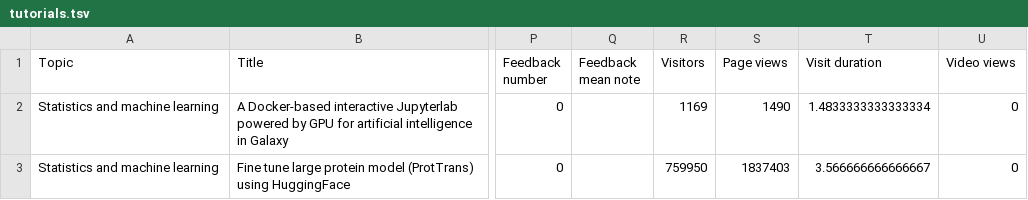
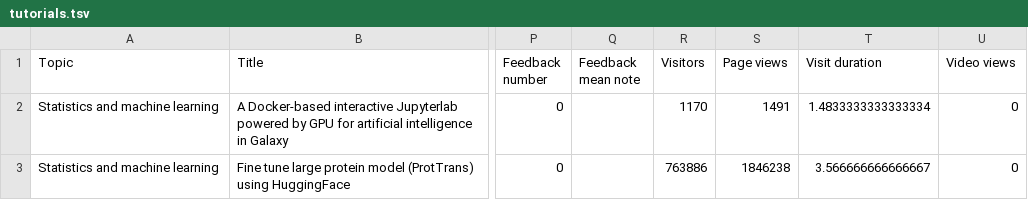
Before and after one commit to galaxyproject/galaxy_codex, a TSV file: communities/machine-learning/resources/tutorials.tsv, drawn as a sheet; only a part is shown, gaps mark what is left out; the diff names each change by its address in the sheet, - before the commit and + after, or states it on an @@ line.

```diff
--- a/communities/machine-learning/resources/tutorials.tsv
+++ b/communities/machine-learning/resources/tutorials.tsv
-R2 (Visitors): 1169
+R2 (Visitors): 1170
-S2 (Page views): 1490
+S2 (Page views): 1491
-R3 (Visitors): 759950
+R3 (Visitors): 763886
-S3 (Page views): 1837403
+S3 (Page views): 1846238
```
Also changed, not shown: communities/biodiversity/resources/curated_workflows.tsv, communities/biodiversity/resources/tag_filtered_workflows.tsv, 30 other files.
